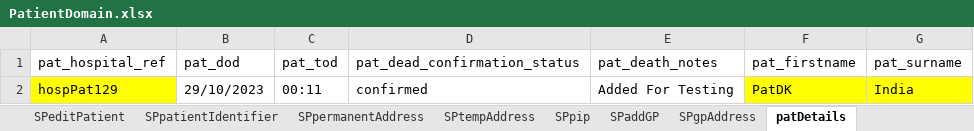
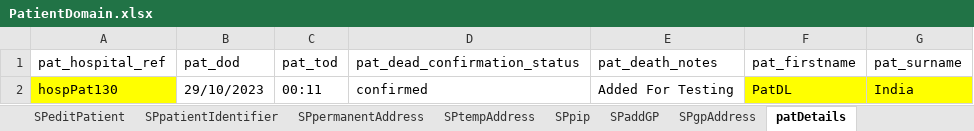
Before and after one commit to manojvyavahare27/ReleaseC4Automation, an Excel workbook: ExcelFiles/PatientDomain.xlsx, sheet patDetails, drawn as a sheet; values as stored, in another font and other column widths than the file's, no borders; the diff names each change by its address in the sheet, - before the commit and + after, or states it on an @@ line.

```diff
--- a/ExcelFiles/PatientDomain.xlsx (sheet patDetails)
+++ b/ExcelFiles/PatientDomain.xlsx (sheet patDetails)
-A2 (pat_hospital_ref): hospPat129
+A2 (pat_hospital_ref): hospPat130
-F2 (pat_firstname): PatDK
+F2 (pat_firstname): PatDL
```
Also changed, not shown: sheet patientIdentifier, sheet addPatient, sheet editPatient, 9 other files.
